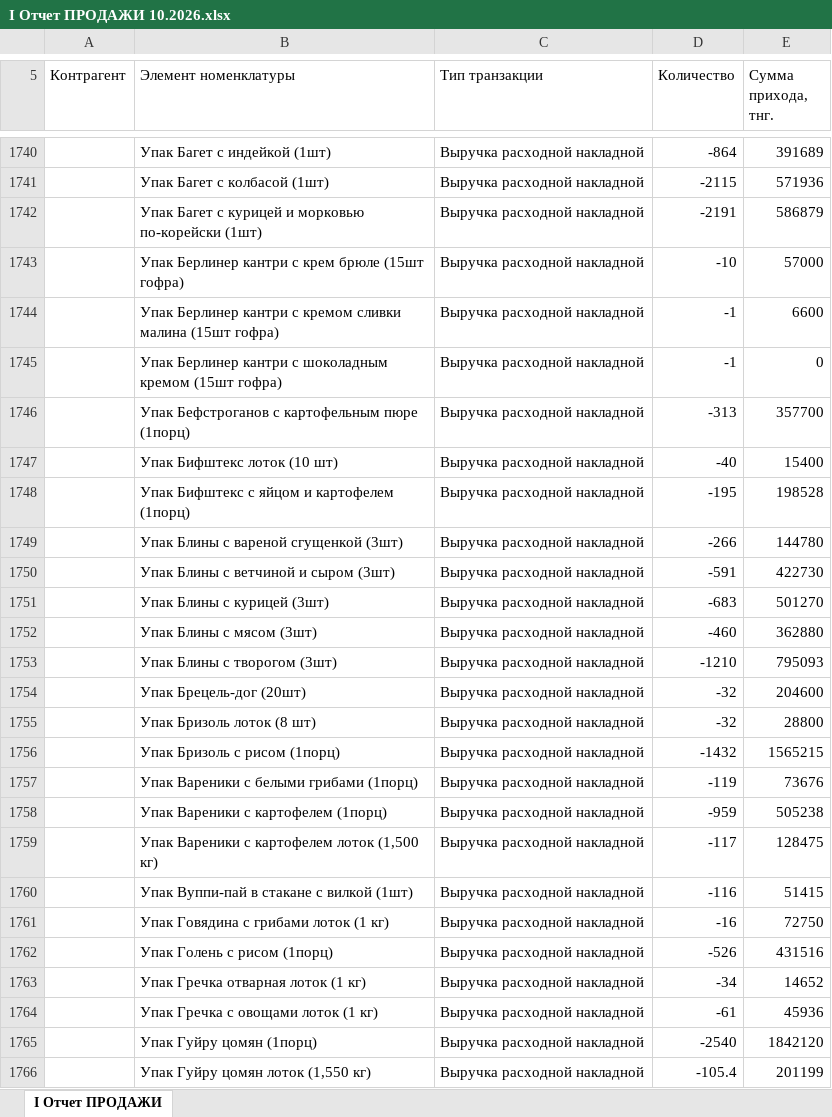
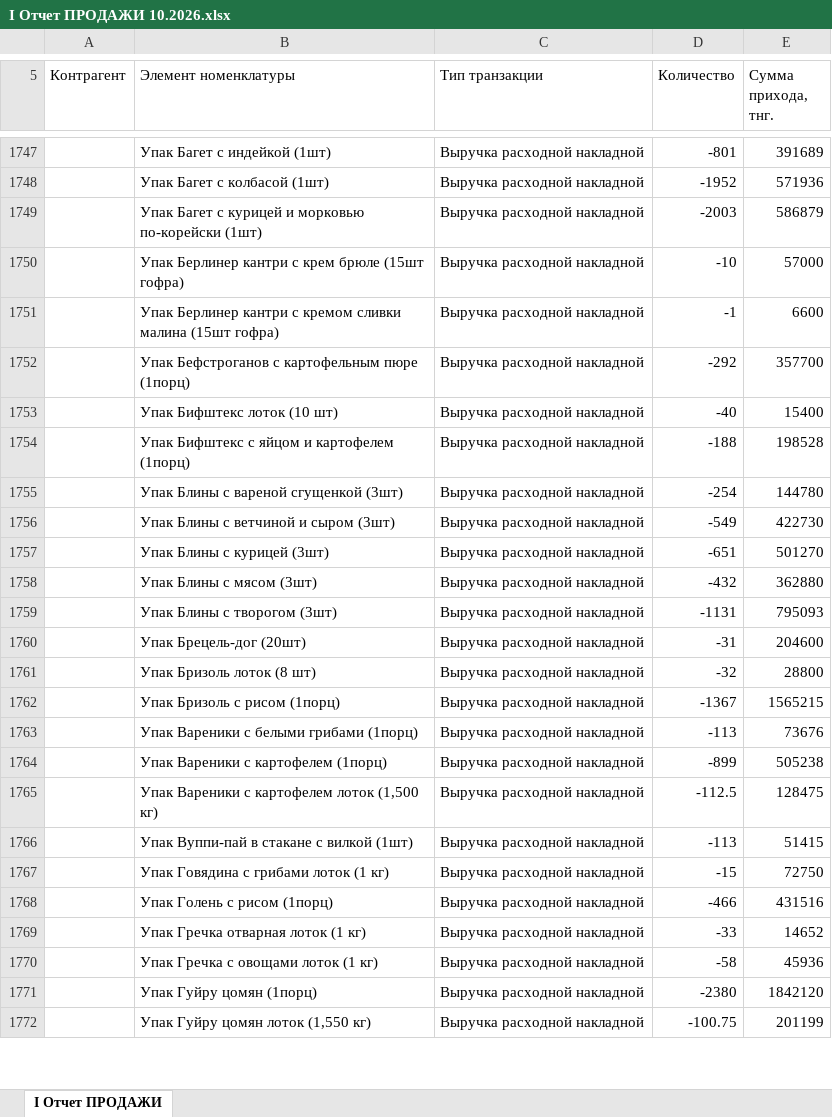
Before and after one commit to Olgagerassimenko/fin-director, an Excel workbook: I Отчет ПРОДАЖИ 10.2026.xlsx, sheet I Отчет ПРОДАЖИ, drawn as a sheet; only a part is shown, gaps mark what is left out; values as stored, in another font and other column widths than the file's, no borders; removed rows and columns are numbered as before the commit, all else as after; the diff covers the shown part only; the diff names each change by its address in the sheet, - before the commit and + after, or states it on an @@ line.

```diff
--- a/I Отчет ПРОДАЖИ 10.2026.xlsx (sheet I Отчет ПРОДАЖИ)
+++ b/I Отчет ПРОДАЖИ 10.2026.xlsx (sheet I Отчет ПРОДАЖИ)
-D1747 (Количество): -864
+D1747 (Количество): -801
-D1748 (Количество): -2115
+D1748 (Количество): -1952
-D1749 (Количество): -2191
+D1749 (Количество): -2003
-row 1745:  | Упак Берлинер кантри с шоколадным кремом (15шт гофра) | Выручка расходной накладной | -1 | 0
-D1752 (Количество): -313
+D1752 (Количество): -292
-D1754 (Количество): -195
+D1754 (Количество): -188
-D1755 (Количество): -266
+D1755 (Количество): -254
-D1756 (Количество): -591
+D1756 (Количество): -549
-D1757 (Количество): -683
+D1757 (Количество): -651
-D1758 (Количество): -460
+D1758 (Количество): -432
-D1759 (Количество): -1210
+D1759 (Количество): -1131
-D1760 (Количество): -32
+D1760 (Количество): -31
-D1762 (Количество): -1432
+D1762 (Количество): -1367
-D1763 (Количество): -119
+D1763 (Количество): -113
-D1764 (Количество): -959
+D1764 (Количество): -899
-D1765 (Количество): -117
+D1765 (Количество): -112.5
-D1766 (Количество): -116
+D1766 (Количество): -113
-D1767 (Количество): -16
+D1767 (Количество): -15
-D1768 (Количество): -526
+D1768 (Количество): -466
-D1769 (Количество): -34
+D1769 (Количество): -33
-D1770 (Количество): -61
+D1770 (Количество): -58
-D1771 (Количество): -2540
+D1771 (Количество): -2380
-D1772 (Количество): -105.4
+D1772 (Количество): -100.75
```
Also changed, not shown: 14 added rows, 6 removed rows, 1 moved row and 340 edited cells elsewhere in this sheet, I Отчет ПРОДАЖИ 01.2026.xlsx, I Отчет ПРОДАЖИ 02.2026.xlsx, 43 other files.
